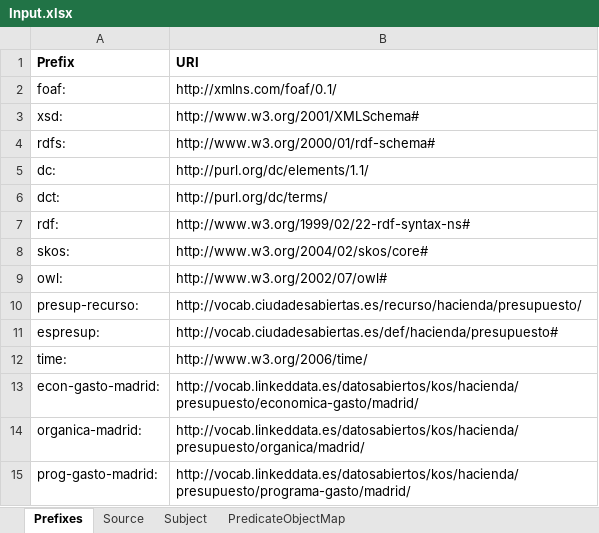
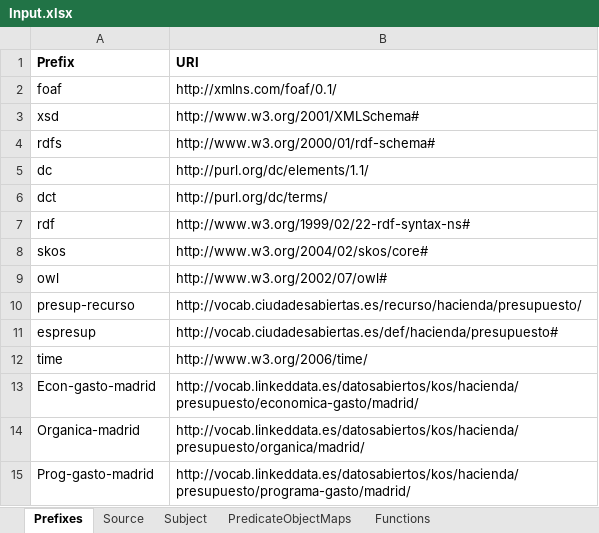
Before and after one commit to oeg-upm/mapeathor, an Excel workbook: examples/specficationSheets/Input.xlsx, sheet Prefixes, drawn as a sheet; values as stored, in another font and other column widths than the file's, no borders; the diff names each change by its address in the sheet, - before the commit and + after, or states it on an @@ line.

```diff
--- a/examples/specficationSheets/Input.xlsx (sheet Prefixes)
+++ b/examples/specficationSheets/Input.xlsx (sheet Prefixes)
-sheet tab: PredicateObjectMap
+sheet tab: PredicateObjectMaps
+sheet tab: Functions
-A2 (Prefix): foaf:
+A2 (Prefix): foaf
-A3 (Prefix): xsd:
+A3 (Prefix): xsd
-A4 (Prefix): rdfs:
+A4 (Prefix): rdfs
-A5 (Prefix): dc:
+A5 (Prefix): dc
-A6 (Prefix): dct:
+A6 (Prefix): dct
-A7 (Prefix): rdf:
+A7 (Prefix): rdf
-A8 (Prefix): skos:
+A8 (Prefix): skos
-A9 (Prefix): owl:
+A9 (Prefix): owl
-A10 (Prefix): presup-recurso:
+A10 (Prefix): presup-recurso
-A11 (Prefix): espresup:
+A11 (Prefix): espresup
-A12 (Prefix): time:
+A12 (Prefix): time
-A13 (Prefix): econ-gasto-madrid:
+A13 (Prefix): Econ-gasto-madrid
-A14 (Prefix): organica-madrid:
+A14 (Prefix): Organica-madrid
-A15 (Prefix): prog-gasto-madrid:
+A15 (Prefix): Prog-gasto-madrid
```
Also changed, not shown: sheet PredicateObjectMaps, sheet Subject, sheet Source, 2 other files.
